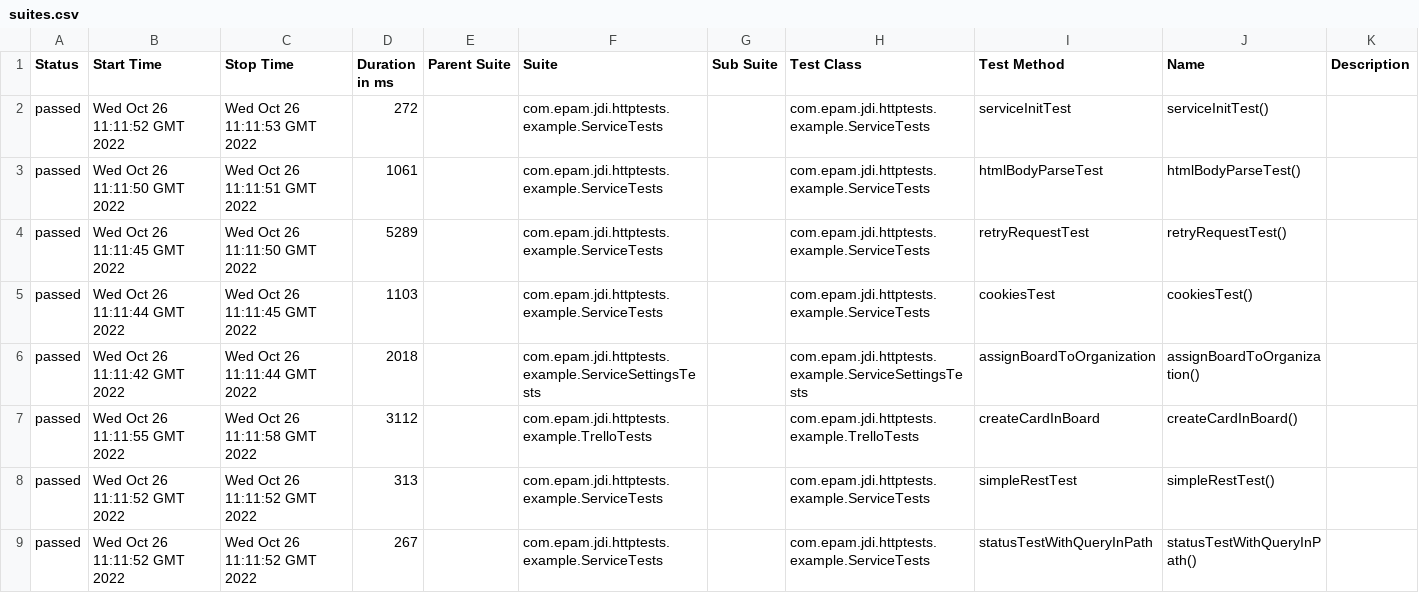
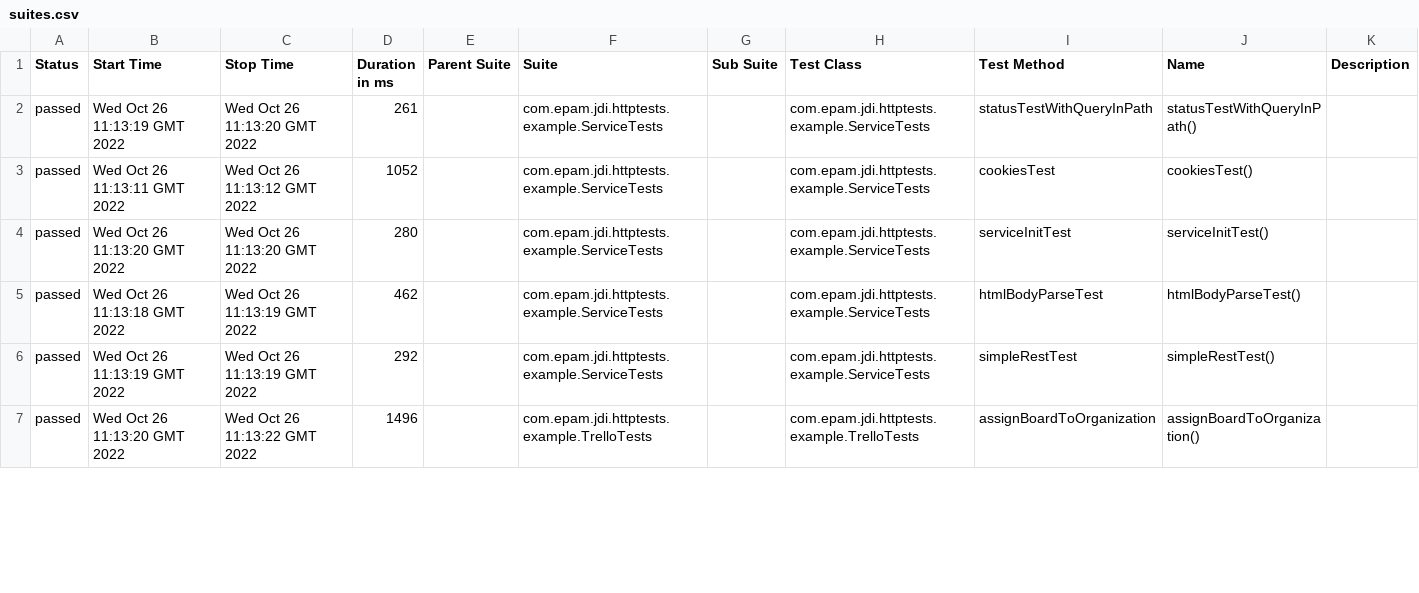
Before and after one commit to jdi-templates/jdi-dark-junit-template, a CSV file: 5/data/suites.csv, drawn as a sheet; only a part is shown; the diff covers the shown part only.

```diff
--- a/5/data/suites.csv
+++ b/5/data/suites.csv
@@ -1,9 +1,7 @@
 "Status","Start Time","Stop Time","Duration in ms","Parent Suite","Suite","Sub Suite","Test Class","Test Method","Name","Description"
-"passed","Wed Oct 26 11:11:52 GMT 2022","Wed Oct 26 11:11:53 GMT 2022","272","","com.epam.jdi.httptests.example.ServiceTests","","com.epam.jdi.httptests.example.ServiceTests","serviceInitTest","serviceInitTest()",""
-"passed","Wed Oct 26 11:11:50 GMT 2022","Wed Oct 26 11:11:51 GMT 2022","1061","","com.epam.jdi.httptests.example.ServiceTests","","com.epam.jdi.httptests.example.ServiceTests","htmlBodyParseTest","htmlBodyParseTest()",""
-"passed","Wed Oct 26 11:11:45 GMT 2022","Wed Oct 26 11:11:50 GMT 2022","5289","","com.epam.jdi.httptests.example.ServiceTests","","com.epam.jdi.httptests.example.ServiceTests","retryRequestTest","retryRequestTest()",""
-"passed","Wed Oct 26 11:11:44 GMT 2022","Wed Oct 26 11:11:45 GMT 2022","1103","","com.epam.jdi.httptests.example.ServiceTests","","com.epam.jdi.httptests.example.ServiceTests","cookiesTest","cookiesTest()",""
-"passed","Wed Oct 26 11:11:42 GMT 2022","Wed Oct 26 11:11:44 GMT 2022","2018","","com.epam.jdi.httptests.example.ServiceSettingsTests","","com.epam.jdi.httptests.example.ServiceSettingsTests","assignBoardToOrganization","assignBoardToOrganization()",""
-"passed","Wed Oct 26 11:11:55 GMT 2022","Wed Oct 26 11:11:58 GMT 2022","3112","","com.epam.jdi.httptests.example.TrelloTests","","com.epam.jdi.httptests.example.TrelloTests","createCardInBoard","createCardInBoard()",""
-"passed","Wed Oct 26 11:11:52 GMT 2022","Wed Oct 26 11:11:52 GMT 2022","313","","com.epam.jdi.httptests.example.ServiceTests","","com.epam.jdi.httptests.example.ServiceTests","simpleRestTest","simpleRestTest()",""
-"passed","Wed Oct 26 11:11:52 GMT 2022","Wed Oct 26 11:11:52 GMT 2022","267","","com.epam.jdi.httptests.example.ServiceTests","","com.epam.jdi.httptests.example.ServiceTests","statusTestWithQueryInPath","statusTestWithQueryInPath()",""
+"passed","Wed Oct 26 11:13:19 GMT 2022","Wed Oct 26 11:13:20 GMT 2022","261","","com.epam.jdi.httptests.example.ServiceTests","","com.epam.jdi.httptests.example.ServiceTests","statusTestWithQueryInPath","statusTestWithQueryInPath()",""
+"passed","Wed Oct 26 11:13:11 GMT 2022","Wed Oct 26 11:13:12 GMT 2022","1052","","com.epam.jdi.httptests.example.ServiceTests","","com.epam.jdi.httptests.example.ServiceTests","cookiesTest","cookiesTest()",""
+"passed","Wed Oct 26 11:13:20 GMT 2022","Wed Oct 26 11:13:20 GMT 2022","280","","com.epam.jdi.httptests.example.ServiceTests","","com.epam.jdi.httptests.example.ServiceTests","serviceInitTest","serviceInitTest()",""
+"passed","Wed Oct 26 11:13:18 GMT 2022","Wed Oct 26 11:13:19 GMT 2022","462","","com.epam.jdi.httptests.example.ServiceTests","","com.epam.jdi.httptests.example.ServiceTests","htmlBodyParseTest","htmlBodyParseTest()",""
+"passed","Wed Oct 26 11:13:19 GMT 2022","Wed Oct 26 11:13:19 GMT 2022","292","","com.epam.jdi.httptests.example.ServiceTests","","com.epam.jdi.httptests.example.ServiceTests","simpleRestTest","simpleRestTest()",""
+"passed","Wed Oct 26 11:13:20 GMT 2022","Wed Oct 26 11:13:22 GMT 2022","1496","","com.epam.jdi.httptests.example.TrelloTests","","com.epam.jdi.httptests.example.TrelloTests","assignBoardToOrganization","assignBoardToOrganization()",""
```
Also changed, not shown: 2 added rows and 8 edited cells elsewhere in this file, 37 other files.
